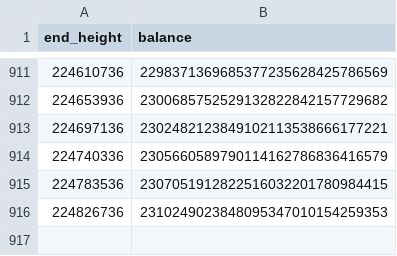
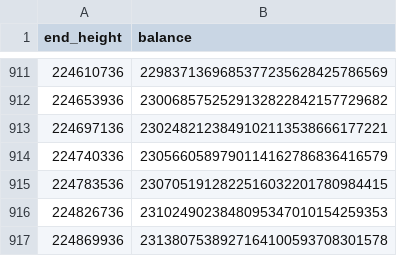
Before and after one commit to nice-bills/Coverage, a CSV file: data/buybacks.csv, drawn as a sheet; only a part is shown, gaps mark what is left out.

```diff
--- a/data/buybacks.csv
+++ b/data/buybacks.csv
@@ -916 +916,2 @@ end_height,balance
 224826736,2310249023848095347010154259353
+224869936,2313807538927164100593708301578
```
Also changed, not shown: data/epochs.csv, data/wallet_history.csv, 7 other files.
